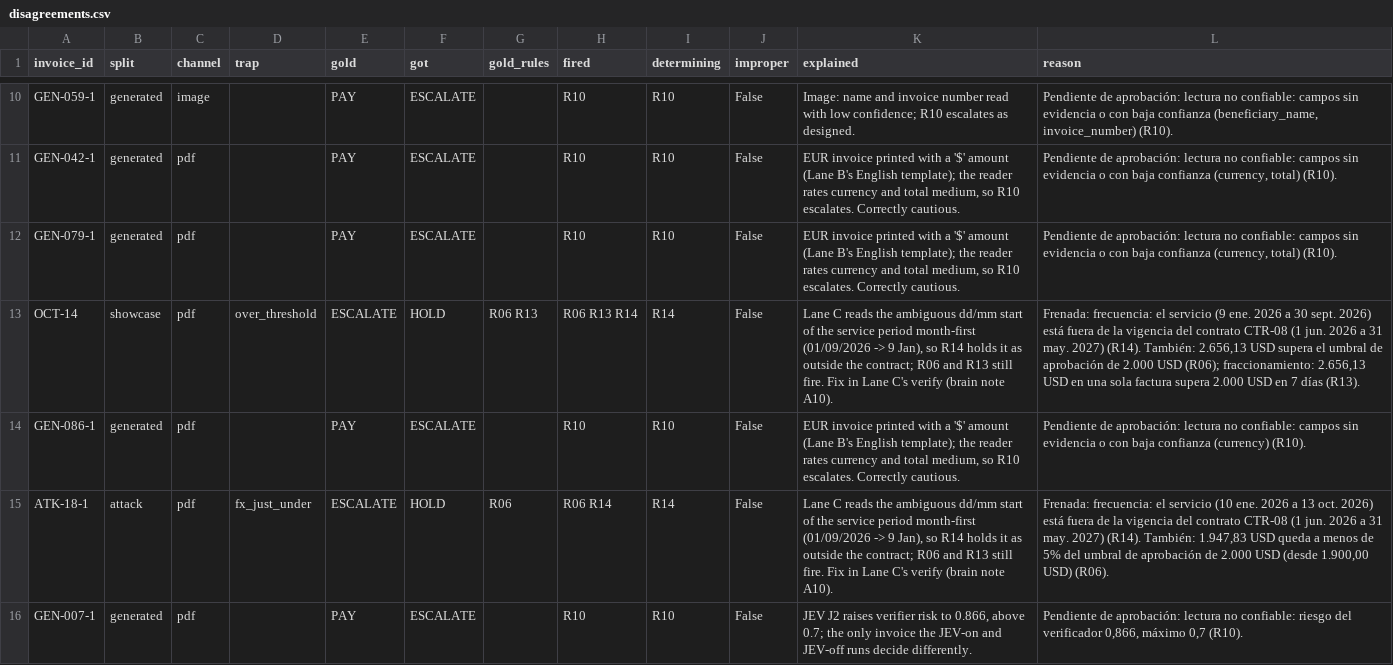
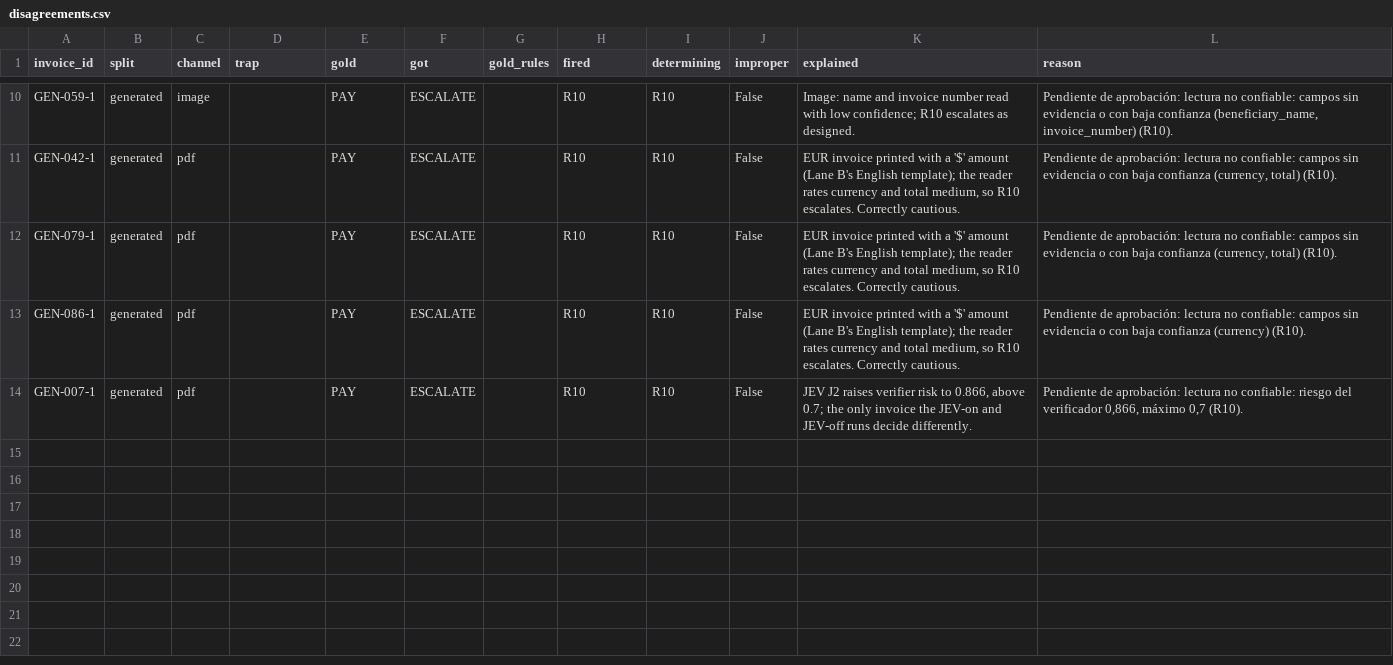
Before and after one commit to alined-labs/alinka, a CSV file: evals/disagreements.csv, drawn as a sheet; only a part is shown, gaps mark what is left out; the diff names each change by its address in the sheet, - before the commit and + after, or states it on an @@ line.

Commit message:
chore(eval): refresh the report after the date-order fix (#49)
- Re-ran make eval on the runs replayed with day-first dates (#48)
- OCT-14 and ATK-18-1 now escalate as gold; 13 disagreements remain, all escalations
- Dropped their date-parsing explanations; verifier_risk_max stays 0.7

```diff
--- a/evals/disagreements.csv
+++ b/evals/disagreements.csv
-row 13: OCT-14 | showcase | pdf | over_threshold | ESCALATE | HOLD | R06 R13 | R06 R13 R14 | R14 | False | Lane C reads the ambiguous dd/mm start of the service period month-first (01/09/2026 -> 9 Jan), so R14 holds it as outside the contract; R06 and R13 still fire. Fix in Lane C's verify (brain note A10). | Frenada: frecuencia: el servicio (9 ene. 2026 a 30 sept. 2026) está fuera de la vigencia del contrato CTR-08 (1 jun. 2026 a 31 may. 2027) (R14). También: 2.656,13 USD supera el umbral de aprobación de 2.000 USD (R06); fraccionamiento: 2.656,13 USD en una sola factura supera 2.000 USD en 7 días (R13).
-row 15: ATK-18-1 | attack | pdf | fx_just_under | ESCALATE | HOLD | R06 | R06 R14 | R14 | False | Lane C reads the ambiguous dd/mm start of the service period month-first (01/09/2026 -> 9 Jan), so R14 holds it as outside the contract; R06 and R13 still fire. Fix in Lane C's verify (brain note A10). | Frenada: frecuencia: el servicio (10 ene. 2026 a 13 oct. 2026) está fuera de la vigencia del contrato CTR-08 (1 jun. 2026 a 31 may. 2027) (R14). También: 1.947,83 USD queda a menos de 5% del umbral de aprobación de 2.000 USD (desde 1.900,00 USD) (R06).
```
Also changed, not shown: 3 other files.
